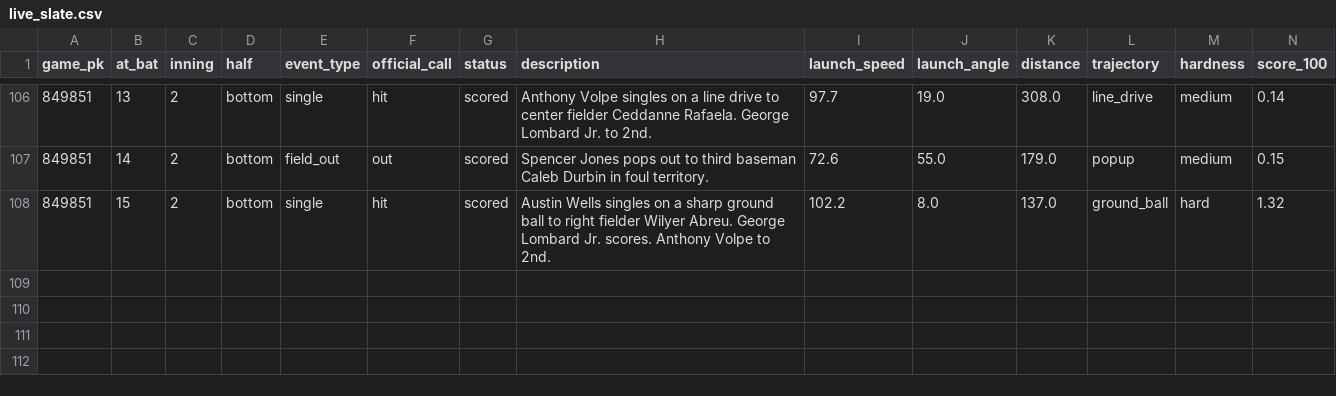
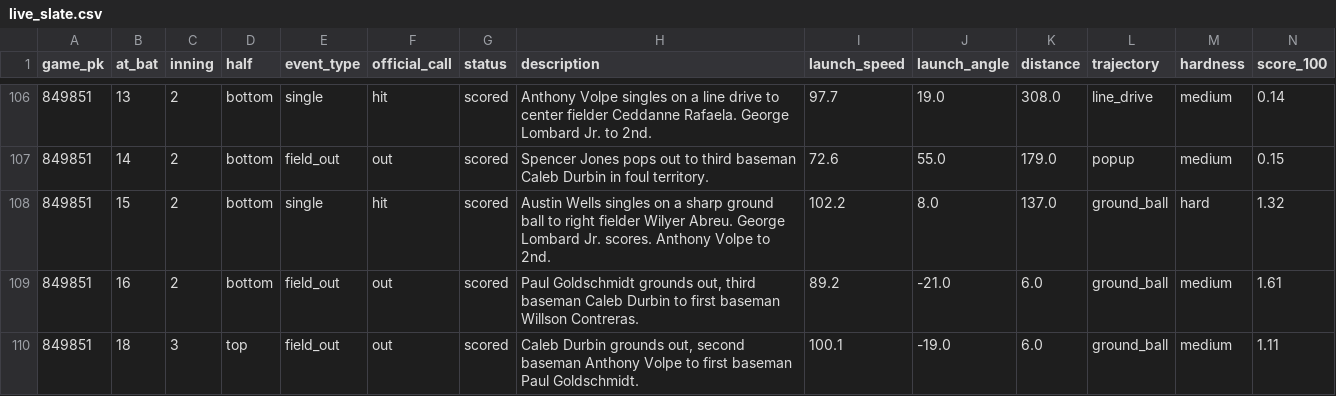
Before and after one commit to buffedlizard55-lab/ErrorsLive, a CSV file: docs/data/live_slate.csv, drawn as a sheet; only a part is shown, gaps mark what is left out; rows hold the shown columns only; the diff names each change by its address in the sheet, - before the commit and + after, or states it on an @@ line.

Commit message:
[ci-data] official ingest 2026-09-30T01:07:00Z from 5d820ab10858c884e2327260a48d113e7a7f7e39

```diff
--- a/docs/data/live_slate.csv
+++ b/docs/data/live_slate.csv
+row 109: 849851 | 16 | 2 | bottom | field_out | out | scored | Paul Goldschmidt grounds out, third baseman Caleb Durbin to first baseman Willson Contreras. | 89.2 | -21.0 | 6.0 | ground_ball | medium | 1.61
+row 110: 849851 | 18 | 3 | top | field_out | out | scored | Caleb Durbin grounds out, second baseman Anthony Volpe to first baseman Paul Goldschmidt. | 100.1 | -19.0 | 6.0 | ground_ball | medium | 1.11
```
Also changed, not shown: 7 other files.
